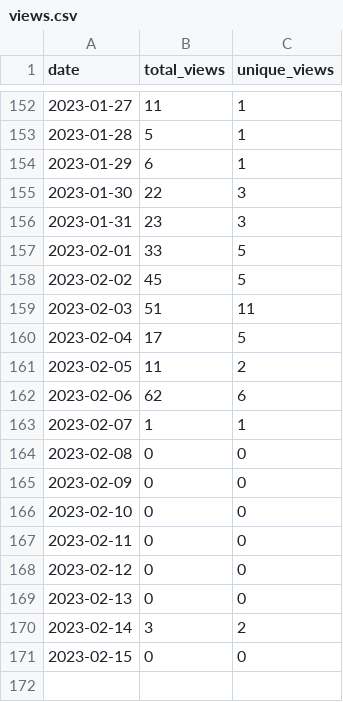
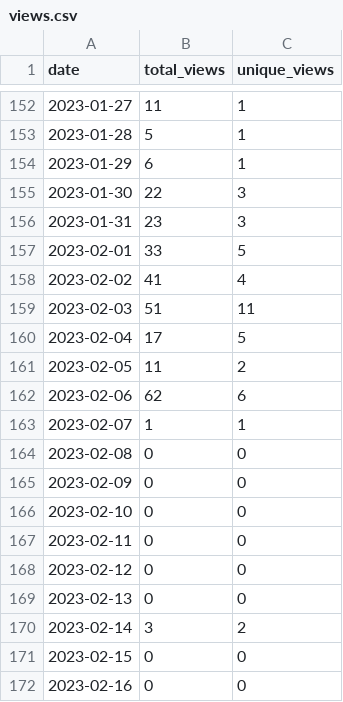
Before and after one commit to MatthewBentz/Comp3220, a CSV file: .traffic/views.csv, drawn as a sheet; only a part is shown, gaps mark what is left out.

```diff
--- a/.traffic/views.csv
+++ b/.traffic/views.csv
@@ -157,3 +157,3 @@ date,total_views,unique_views
 2023-02-01,33,5
-2023-02-02,45,5
+2023-02-02,41,4
 2023-02-03,51,11
@@ -171 +171,2 @@ date,total_views,unique_views
 2023-02-15,0,0
+2023-02-16,0,0
```
Also changed, not shown: .traffic/clones.csv, 3 other files.
